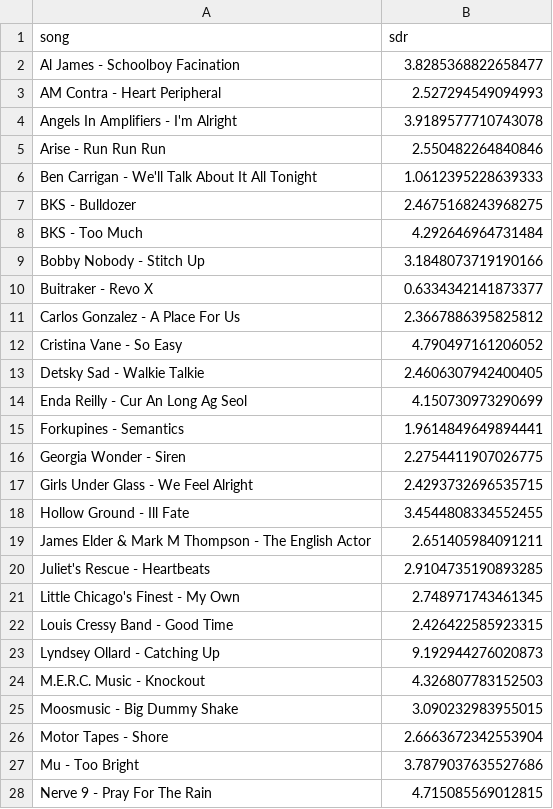
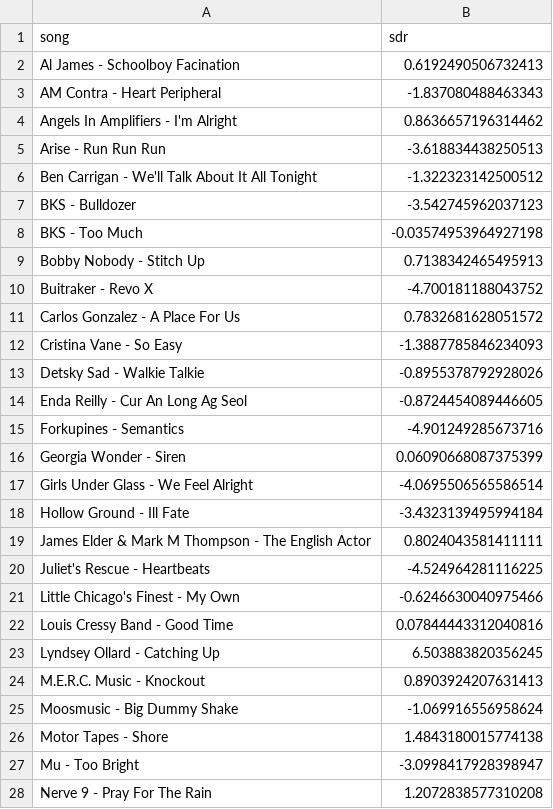
Before and after one commit to LeopoldBloom2K/Conv2D-Bi-LSTM-Trans-Conv2D, a CSV file: eval_results_vocals.csv, drawn as a sheet; only a part is shown; the diff covers the shown part only.

```diff
--- a/eval_results_vocals.csv
+++ b/eval_results_vocals.csv
@@ -1,28 +1,28 @@
 song,sdr
-Al James - Schoolboy Facination,3.8285368822658477
-AM Contra - Heart Peripheral,2.527294549094993
-Angels In Amplifiers - I'm Alright,3.9189577710743078
-Arise - Run Run Run,2.550482264840846
-Ben Carrigan - We'll Talk About It All Tonight,1.0612395228639333
-BKS - Bulldozer,2.4675168243968275
-BKS - Too Much,4.292646964731484
-Bobby Nobody - Stitch Up,3.1848073719190166
-Buitraker - Revo X,0.6334342141873377
-Carlos Gonzalez - A Place For Us,2.3667886395825812
-Cristina Vane - So Easy,4.790497161206052
-Detsky Sad - Walkie Talkie,2.4606307942400405
-Enda Reilly - Cur An Long Ag Seol,4.150730973290699
-Forkupines - Semantics,1.9614849649894441
-Georgia Wonder - Siren,2.2754411907026775
-Girls Under Glass - We Feel Alright,2.4293732696535715
-Hollow Ground - Ill Fate,3.4544808334552455
-James Elder & Mark M Thompson - The English Actor,2.651405984091211
-Juliet's Rescue - Heartbeats,2.9104735190893285
-Little Chicago's Finest - My Own,2.748971743461345
-Louis Cressy Band - Good Time,2.426422585923315
-Lyndsey Ollard - Catching Up,9.192944276020873
-M.E.R.C. Music - Knockout,4.326807783152503
-Moosmusic - Big Dummy Shake,3.090232983955015
-Motor Tapes - Shore,2.6663672342553904
-Mu - Too Bright,3.7879037635527686
-Nerve 9 - Pray For The Rain,4.715085569012815
+Al James - Schoolboy Facination,0.6192490506732413
+AM Contra - Heart Peripheral,-1.837080488463343
+Angels In Amplifiers - I'm Alright,0.8636657196314462
+Arise - Run Run Run,-3.618834438250513
+Ben Carrigan - We'll Talk About It All Tonight,-1.322323142500512
+BKS - Bulldozer,-3.542745962037123
+BKS - Too Much,-0.03574953964927198
+Bobby Nobody - Stitch Up,0.7138342465495913
+Buitraker - Revo X,-4.700181188043752
+Carlos Gonzalez - A Place For Us,0.7832681628051572
+Cristina Vane - So Easy,-1.3887785846234093
+Detsky Sad - Walkie Talkie,-0.8955378792928026
+Enda Reilly - Cur An Long Ag Seol,-0.8724454089446605
+Forkupines - Semantics,-4.901249285673716
+Georgia Wonder - Siren,0.06090668087375399
+Girls Under Glass - We Feel Alright,-4.0695506565586514
+Hollow Ground - Ill Fate,-3.4323139495994184
+James Elder & Mark M Thompson - The English Actor,0.8024043581411111
+Juliet's Rescue - Heartbeats,-4.524964281116225
+Little Chicago's Finest - My Own,-0.6246630040975466
+Louis Cressy Band - Good Time,0.07844443312040816
+Lyndsey Ollard - Catching Up,6.503883820356245
+M.E.R.C. Music - Knockout,0.8903924207631413
+Moosmusic - Big Dummy Shake,-1.069916556958624
+Motor Tapes - Shore,1.4843180015774138
+Mu - Too Bright,-3.0998417928398947
+Nerve 9 - Pray For The Rain,1.2072838577310208
```
Also changed, not shown: 23 edited cells elsewhere in this file, 3 other files.
